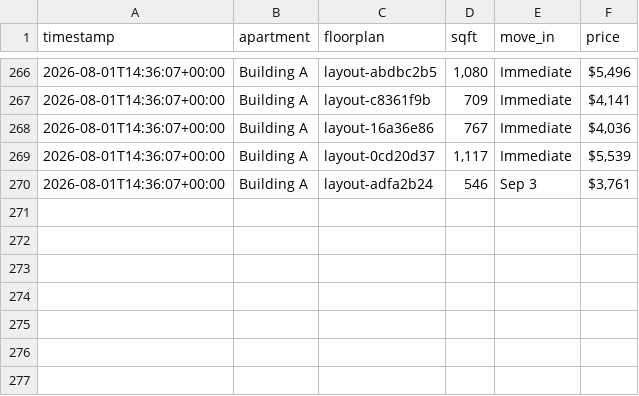
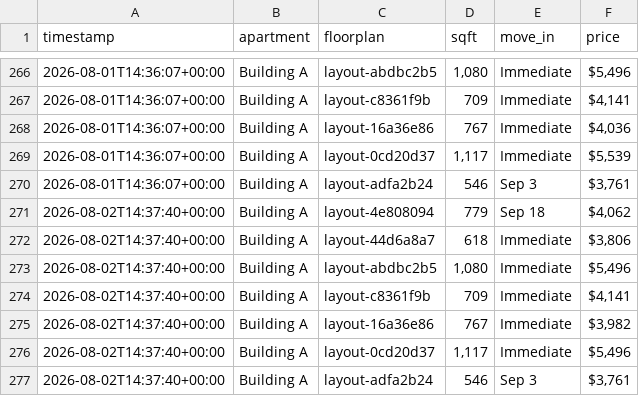
Before and after one commit to playuhh/tracker, a CSV file: data/unit_prices.csv, drawn as a sheet; only a part is shown, gaps mark what is left out; the diff names each change by its address in the sheet, - before the commit and + after, or states it on an @@ line.

```diff
--- a/data/unit_prices.csv
+++ b/data/unit_prices.csv
+row 271: 2026-08-02T14:37:40+00:00 | Building A | layout-4e808094 | 779 | Sep 18 | $4,062
+row 272: 2026-08-02T14:37:40+00:00 | Building A | layout-44d6a8a7 | 618 | Immediate | $3,806
+row 273: 2026-08-02T14:37:40+00:00 | Building A | layout-abdbc2b5 | 1,080 | Immediate | $5,496
+row 274: 2026-08-02T14:37:40+00:00 | Building A | layout-c8361f9b | 709 | Immediate | $4,141
+row 275: 2026-08-02T14:37:40+00:00 | Building A | layout-16a36e86 | 767 | Immediate | $3,982
+row 276: 2026-08-02T14:37:40+00:00 | Building A | layout-0cd20d37 | 1,117 | Immediate | $5,496
+row 277: 2026-08-02T14:37:40+00:00 | Building A | layout-adfa2b24 | 546 | Sep 3 | $3,761
```
Also changed, not shown: data/floorplan_daily.csv, data/scrape_runs.csv, 2 other files.
